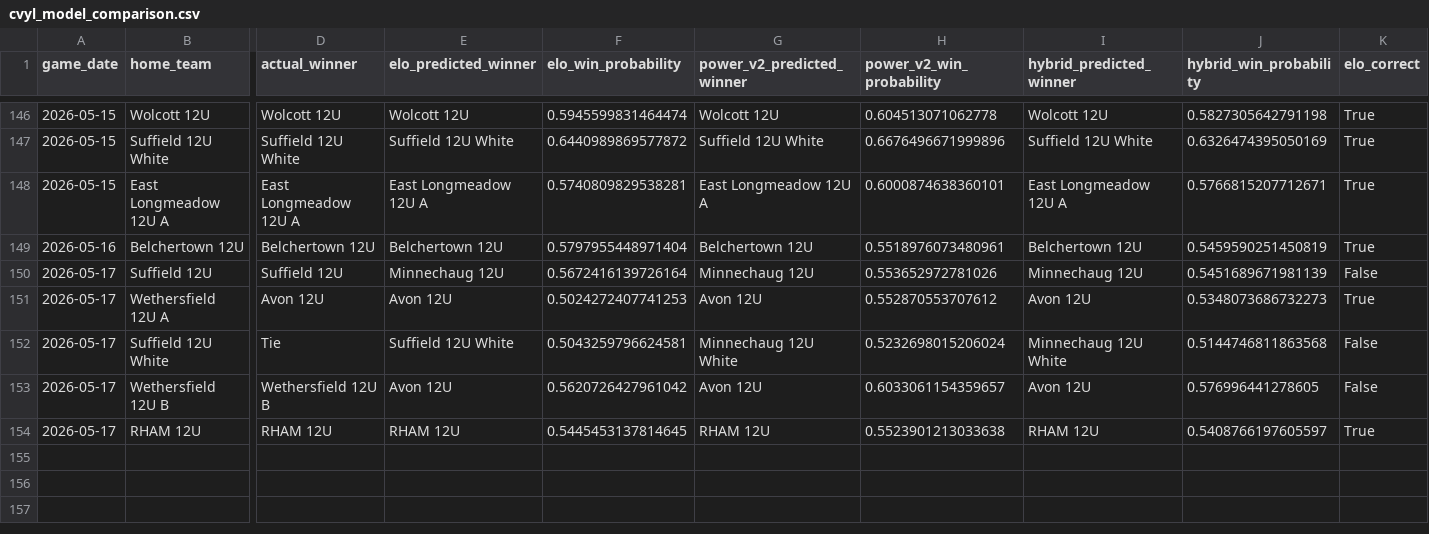
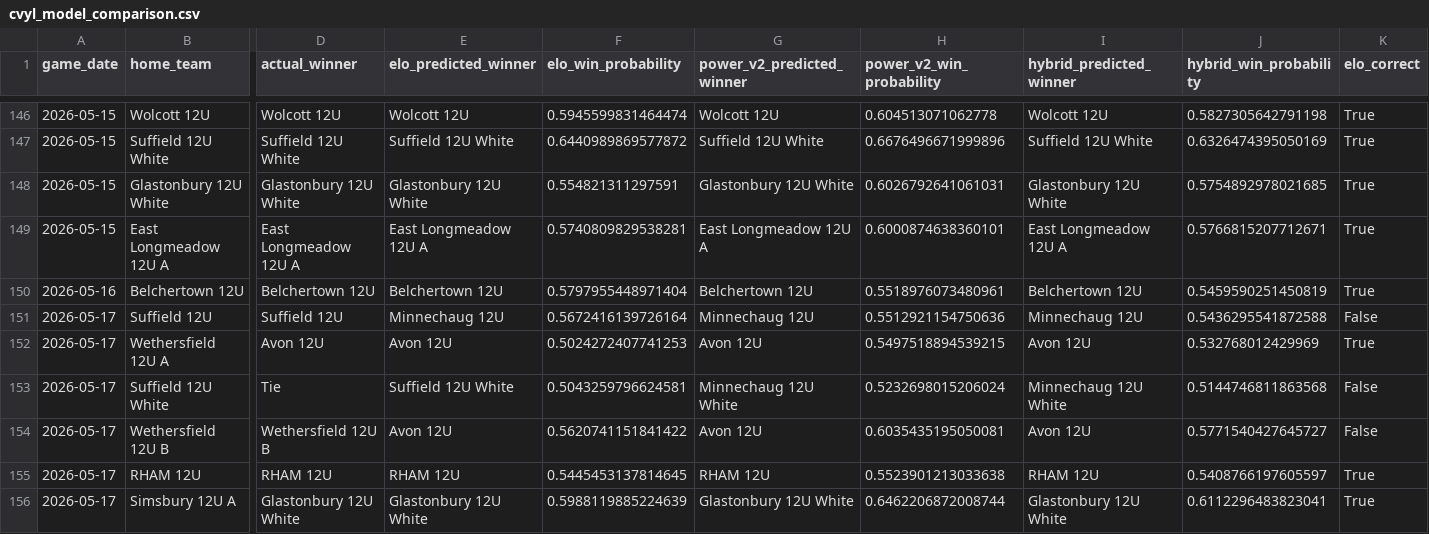
Before and after one commit to Benjaminrussell7/cvyl-prediction-dashboard, a CSV file: data/processed/cvyl_model_comparison.csv, drawn as a sheet; only a part is shown, gaps mark what is left out; addresses are those after the commit; rows hold the shown columns only; the diff names each change by its address in the sheet, - before the commit and + after, or states it on an @@ line.

```diff
--- a/data/processed/cvyl_model_comparison.csv
+++ b/data/processed/cvyl_model_comparison.csv
+row 148: 2026-05-15 | Glastonbury 12U White | Glastonbury 12U White | Glastonbury 12U White | 0.554821311297591 | Glastonbury 12U White | 0.6026792641061031 | Glastonbury 12U White | 0.5754892978021685 | True
-H151 (power_v2_win_probability): 0.553652972781026
+H151 (power_v2_win_probability): 0.5512921154750636
-J151 (hybrid_win_probability): 0.5451689671981139
+J151 (hybrid_win_probability): 0.5436295541872588
-H152 (power_v2_win_probability): 0.552870553707612
+H152 (power_v2_win_probability): 0.5497518894539215
-J152 (hybrid_win_probability): 0.5348073686732273
+J152 (hybrid_win_probability): 0.532768012429969
-F154 (elo_win_probability): 0.5620726427961042
+F154 (elo_win_probability): 0.5620741151841422
-H154 (power_v2_win_probability): 0.6033061154359657
+H154 (power_v2_win_probability): 0.6035435195050081
-J154 (hybrid_win_probability): 0.576996441278605
+J154 (hybrid_win_probability): 0.5771540427645727
+row 156: 2026-05-17 | Simsbury 12U A | Glastonbury 12U White | Glastonbury 12U White | 0.5988119885224639 | Glastonbury 12U White | 0.6462206872008744 | Glastonbury 12U White | 0.6112296483823041 | True
```
Also changed, not shown: data/processed/cvyl_completed_games.csv, data/processed/cvyl_elo_history.csv, 18 other files.
